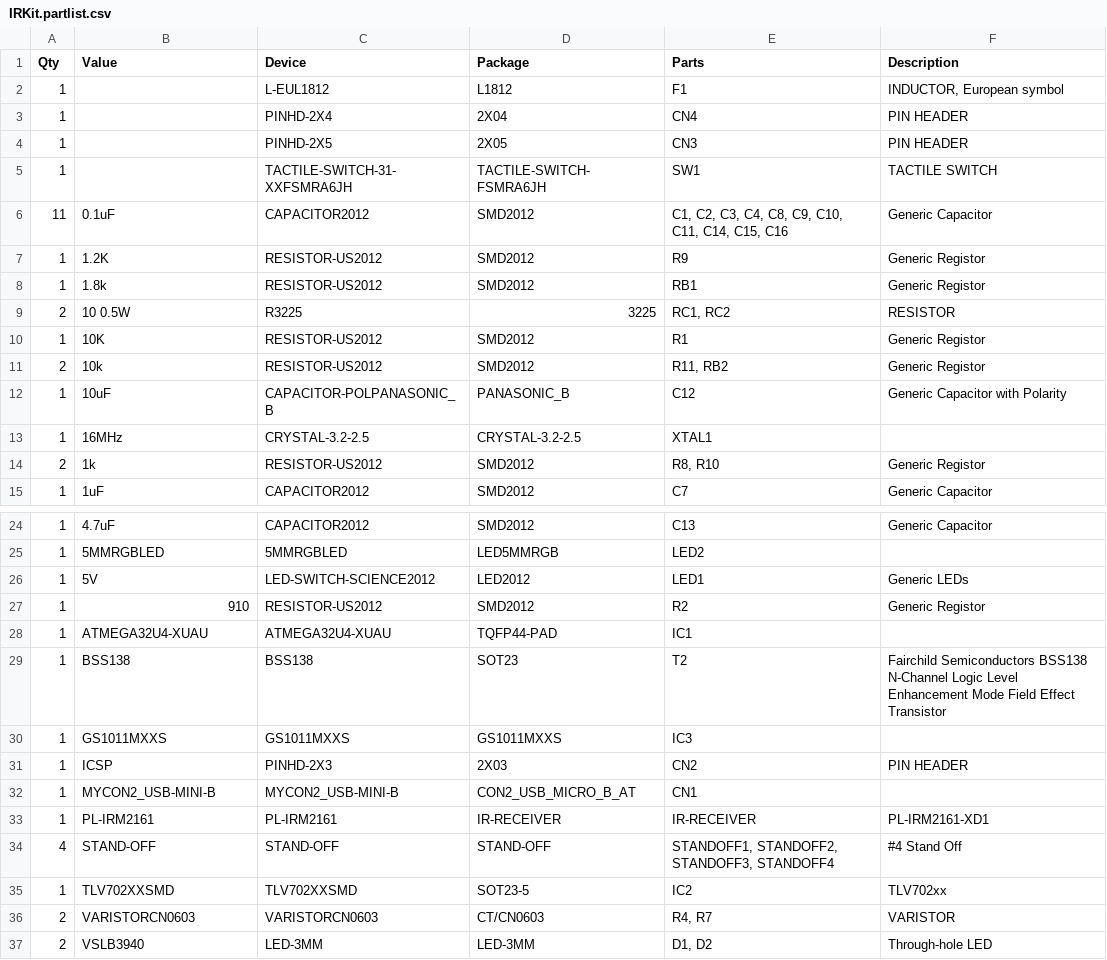
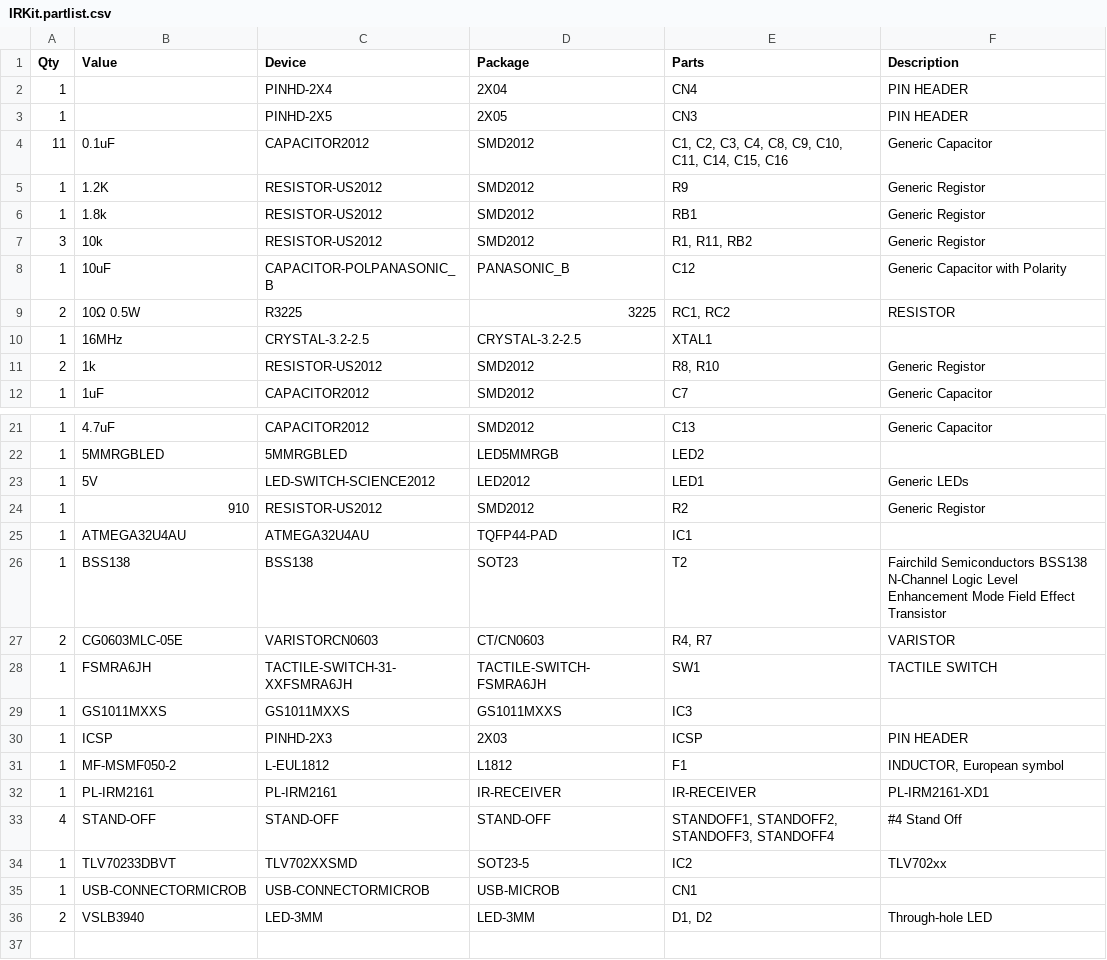
Before and after one commit to irkit/device, a CSV file: hardware/IRKit.partlist.csv, drawn as a sheet; only a part is shown, gaps mark what is left out; the diff covers the shown part only.

Commit message:
update partlist

```diff
--- a/hardware/IRKit.partlist.csv
+++ b/hardware/IRKit.partlist.csv
@@ -1,6 +1,4 @@
 "Qty";"Value";"Device";"Package";"Parts";"Description";"";
-"1";"";"L-EUL1812";"L1812";"F1";"INDUCTOR, European symbol";"";
 "1";"";"PINHD-2X4";"2X04";"CN4";"PIN HEADER";"";
 "1";"";"PINHD-2X5";"2X05";"CN3";"PIN HEADER";"";
-"1";"";"TACTILE-SWITCH-31-XXFSMRA6JH";"TACTILE-SWITCH-FSMRA6JH";"SW1";"TACTILE SWITCH";"";
 "11";"0.1uF";"CAPACITOR2012";"SMD2012";"C1, C2, C3, C4, C8, C9, C10, C11, C14, C15, C16";"Generic Capacitor";"";
@@ -8,6 +6,5 @@
 "1";"1.8k";"RESISTOR-US2012";"SMD2012";"RB1";"Generic Registor";"";
-"2";"10 0.5W";"R3225";"3225";"RC1, RC2";"RESISTOR";"";
-"1";"10K";"RESISTOR-US2012";"SMD2012";"R1";"Generic Registor";"";
-"2";"10k";"RESISTOR-US2012";"SMD2012";"R11, RB2";"Generic Registor";"";
+"3";"10k";"RESISTOR-US2012";"SMD2012";"R1, R11, RB2";"Generic Registor";"";
 "1";"10uF";"CAPACITOR-POLPANASONIC_B";"PANASONIC_B";"C12";"Generic Capacitor with Polarity";"";
+"2";"10Ω 0.5W";"R3225";"3225";"RC1, RC2";"RESISTOR";"";
 "1";"16MHz";"CRYSTAL-3.2-2.5";"CRYSTAL-3.2-2.5";"XTAL1";"";"";
@@ -27,11 +24,13 @@
 "1";"910";"RESISTOR-US2012";"SMD2012";"R2";"Generic Registor";"";
-"1";"ATMEGA32U4-XUAU";"ATMEGA32U4-XUAU";"TQFP44-PAD";"IC1";"";"";
+"1";"ATMEGA32U4AU";"ATMEGA32U4AU";"TQFP44-PAD";"IC1";"";"";
 "1";"BSS138";"BSS138";"SOT23";"T2";"Fairchild Semiconductors BSS138 N-Channel Logic Level Enhancement Mode Field Effect Transistor";"";
+"2";"CG0603MLC-05E";"VARISTORCN0603";"CT/CN0603";"R4, R7";"VARISTOR";"";
+"1";"FSMRA6JH";"TACTILE-SWITCH-31-XXFSMRA6JH";"TACTILE-SWITCH-FSMRA6JH";"SW1";"TACTILE SWITCH";"";
 "1";"GS1011MXXS";"GS1011MXXS";"GS1011MXXS";"IC3";"";"";
-"1";"ICSP";"PINHD-2X3";"2X03";"CN2";"PIN HEADER";"";
-"1";"MYCON2_USB-MINI-B";"MYCON2_USB-MINI-B";"CON2_USB_MICRO_B_AT";"CN1";"";"";
+"1";"ICSP";"PINHD-2X3";"2X03";"ICSP";"PIN HEADER";"";
+"1";"MF-MSMF050-2";"L-EUL1812";"L1812";"F1";"INDUCTOR, European symbol";"";
 "1";"PL-IRM2161";"PL-IRM2161";"IR-RECEIVER";"IR-RECEIVER";"PL-IRM2161-XD1";"";
 "4";"STAND-OFF";"STAND-OFF";"STAND-OFF";"STANDOFF1, STANDOFF2, STANDOFF3, STANDOFF4";"#4 Stand Off";"";
-"1";"TLV702XXSMD";"TLV702XXSMD";"SOT23-5";"IC2";"TLV702xx";"";
-"2";"VARISTORCN0603";"VARISTORCN0603";"CT/CN0603";"R4, R7";"VARISTOR";"";
+"1";"TLV70233DBVT";"TLV702XXSMD";"SOT23-5";"IC2";"TLV702xx";"";
+"1";"USB-CONNECTORMICROB";"USB-CONNECTORMICROB";"USB-MICROB";"CN1";"";"";
 "2";"VSLB3940";"LED-3MM";"LED-3MM";"D1, D2";"Through-hole LED";"";
```
Also changed, not shown: 1 added row, 1 removed row and 1 edited cell elsewhere in this file, 3 other files.
